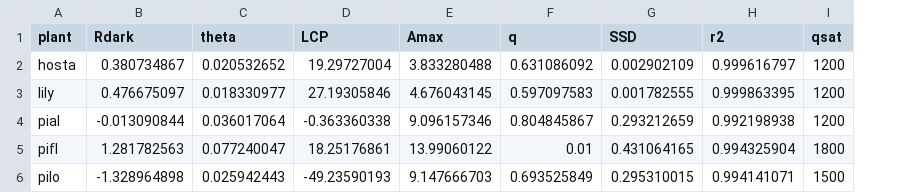
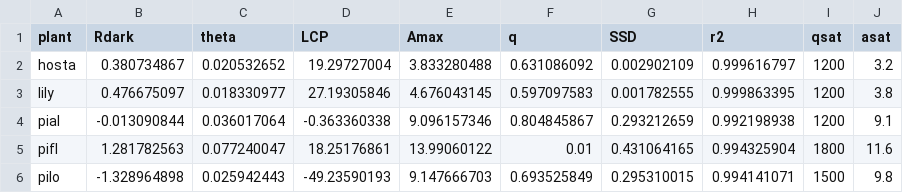
Before and after one commit to Jared-Adam/EcoPhys, a CSV file: solutions from l2.csv, drawn as a sheet; the diff names each change by its address in the sheet, - before the commit and + after, or states it on an @@ line.

Commit message:
Correction
Asat instead of Amax

```diff
--- a/solutions from l2.csv
+++ b/solutions from l2.csv
+column J (asat), rows 2-6: 3.2 | 3.8 | 9.1 | 11.6 | 9.8
```
Also changed, not shown: 3 other files.
